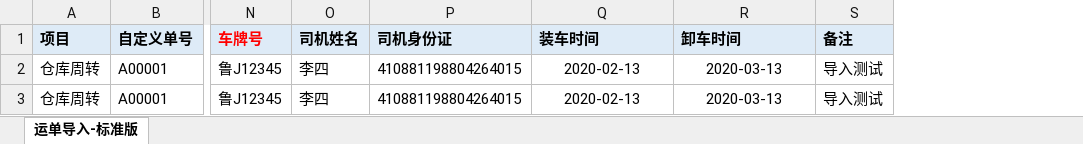
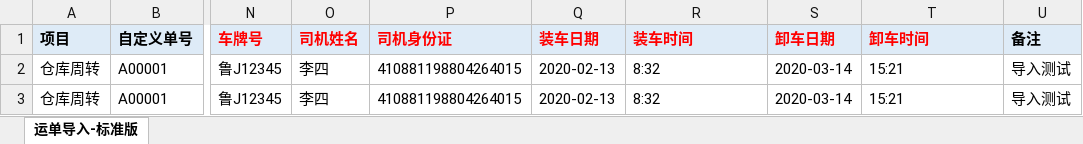
Before and after one commit to sdyfinfo/ntocc_web, an Excel workbook: routers/upload/派单模板.xlsx, sheet 运单导入-标准版, drawn as a sheet; only a part is shown, gaps mark what is left out; values as stored, in another font and other column widths than the file's, no borders; addresses are those after the commit; the diff names each change by its address in the sheet, - before the commit and + after, or states it on an @@ line.

```diff
--- a/routers/upload/派单模板.xlsx (sheet 运单导入-标准版)
+++ b/routers/upload/派单模板.xlsx (sheet 运单导入-标准版)
+column Q (装车日期), rows 2-3: 2020-02-13 | 2020-02-13
+column S (卸车日期), rows 2-3: 2020-03-14 | 2020-03-14
-O1:P1 text colour: black
+O1:P1 text colour: #FF0000
-R1 text colour: black
+R1 text colour: #FF0000
-T1 text colour: black
+T1 text colour: #FF0000
-R2:R3 (装车时间): 2020-02-13
+R2:R3 (装车时间): 8:32
-R2:R3 alignment: center
+R2:R3 alignment: left
-T2:T3 (卸车时间): 2020-03-13
+T2:T3 (卸车时间): 15:21
-T2:T3 alignment: center
+T2:T3 alignment: left
```
Also changed, not shown: routers/upload/司机模板.xlsx, routers/upload/车辆模板.xlsx.
